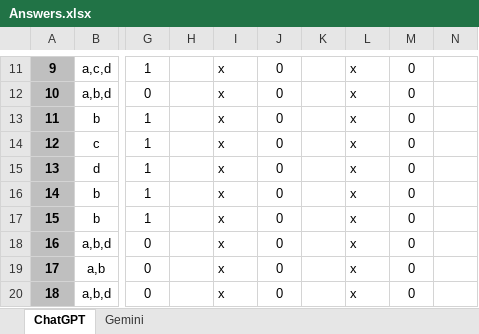
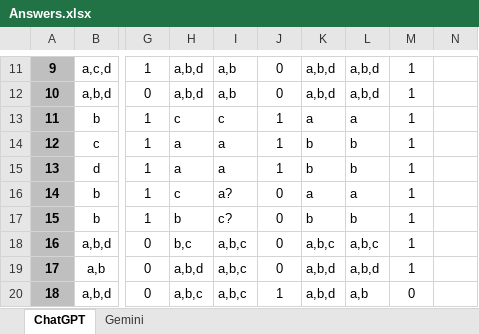
Before and after one commit to osadly/Courses, an Excel workbook: ML/McGill School of Continuing Studies/YCBS 258 - Practical Machine Learning/PrepareForExam/Answers.xlsx, sheet ChatGPT, drawn as a sheet; only a part is shown, gaps mark what is left out; values as stored, in another font and other column widths than the file's, no borders; the diff covers the shown part only; the diff names each change by its address in the sheet, - before the commit and + after, or states it on an @@ line.

```diff
--- a/ML/McGill School of Continuing Studies/YCBS 258 - Practical Machine Learning/PrepareForExam/Answers.xlsx (sheet ChatGPT)
+++ b/ML/McGill School of Continuing Studies/YCBS 258 - Practical Machine Learning/PrepareForExam/Answers.xlsx (sheet ChatGPT)
-H11:H12: (empty)
+H11:H12: a,b,d
-I11:I12: x
+I11:I12: a,b
-K11:K12: (empty)
+K11:K12: a,b,d
-L11:L12: x
+L11:L12: a,b,d
-M11:M19: 0
+M11:M19: 1
-H13: (empty)
+H13: c
-I13: x
+I13: c
-J13:J15: 0
+J13:J15: 1
-K13: (empty)
+K13: a
-L13: x
+L13: a
-H14:H15: (empty)
+H14:H15: a
-I14:I15: x
+I14:I15: a
-K14:K15: (empty)
+K14:K15: b
-L14:L15: x
+L14:L15: b
-H16: (empty)
+H16: c
-I16: x
+I16: a?
-K16: (empty)
+K16: a
-L16: x
+L16: a
-H17: (empty)
+H17: b
-I17: x
+I17: c?
-K17: (empty)
+K17: b
-L17: x
+L17: b
-H18: (empty)
+H18: b,c
-I18:I20: x
+I18:I20: a,b,c
-K18: (empty)
+K18: a,b,c
-L18: x
+L18: a,b,c
-H19: (empty)
+H19: a,b,d
-K19:K20: (empty)
+K19:K20: a,b,d
-L19: x
+L19: a,b,d
-H20: (empty)
+H20: a,b,c
-J20: 0
+J20: 1
-L20: x
+L20: a,b
```
Also changed, not shown: 57 edited cells and cell formats elsewhere in this sheet, 2 other files.
